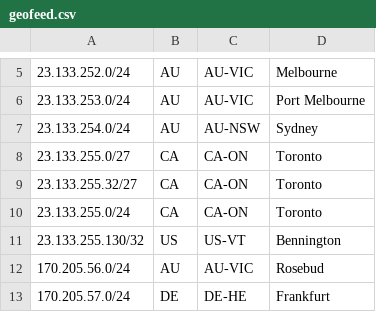
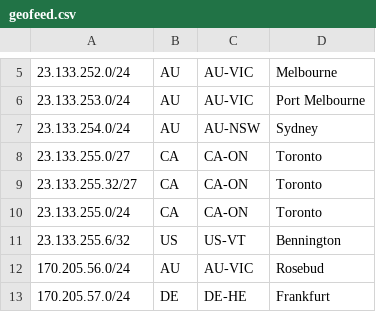
Before and after one commit to Chromatic-Garden-Sites/beakonet, a CSV file: netinfo/geofeed.csv, drawn as a sheet; only a part is shown, gaps mark what is left out.

Commit message:
Update v4 nat to US

```diff
--- a/netinfo/geofeed.csv
+++ b/netinfo/geofeed.csv
@@ -10,3 +10,3 @@
 23.133.255.0/24,CA,CA-ON,Toronto,
-23.133.255.130/32,US,US-VT,Bennington,
+23.133.255.6/32,US,US-VT,Bennington,
 170.205.56.0/24,AU,AU-VIC,Rosebud,
```
